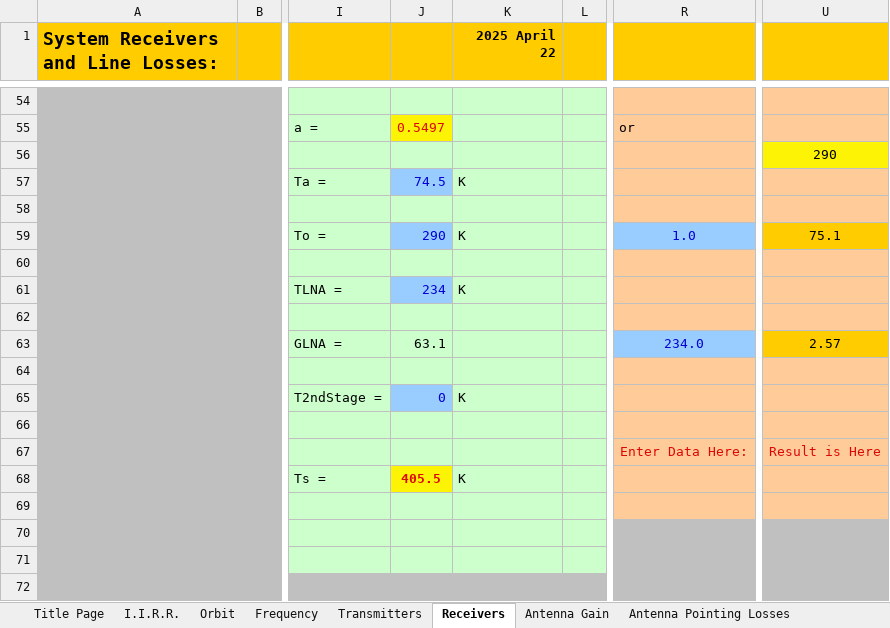
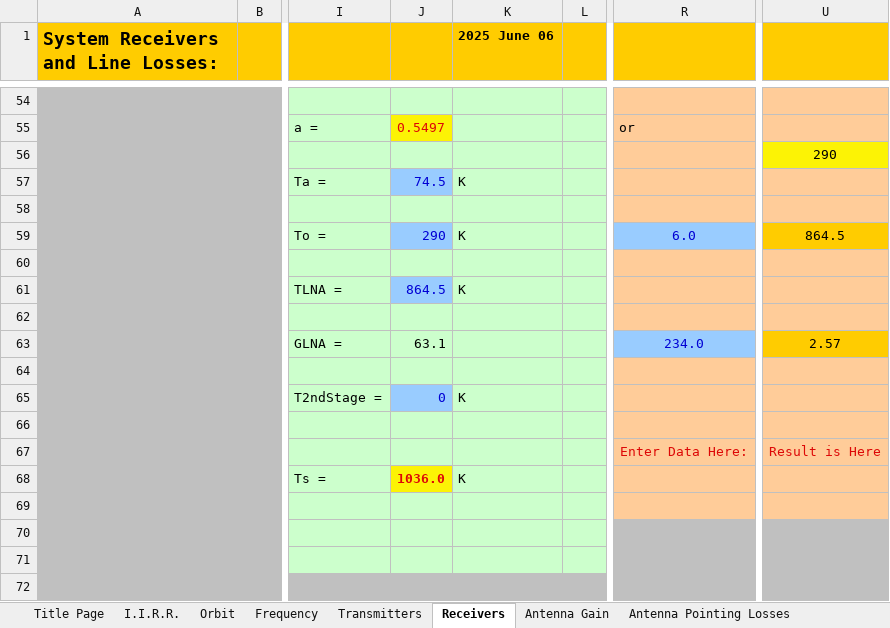
Before and after one commit to rommac100/coconut_link_budget, an Excel workbook: Coconut-Ground-AMSAT-IARU_Link_Model_Rev2.5.5.xlsx, sheet Receivers, drawn as a sheet; only a part is shown, gaps mark what is left out; values as stored, in another font and other column widths than the file's, no borders; charts and pictures not drawn; the diff names each change by its address in the sheet, - before the commit and + after, or states it on an @@ line.

```diff
--- a/Coconut-Ground-AMSAT-IARU_Link_Model_Rev2.5.5.xlsx (sheet Receivers)
+++ b/Coconut-Ground-AMSAT-IARU_Link_Model_Rev2.5.5.xlsx (sheet Receivers)
-K1: 2025 April 22
+K1: 2025 June 06
-R59: 1.0
+R59: 6.0
-U59: 75.1
+U59: 864.5
-J61: 234
+J61: 864.5
-J68: 405.5
+J68: 1036.0
```
Also changed, not shown: sheet System Peformance Summary, sheet Uplink Budget, sheet Downlink Budget, sheet Title Page, sheet Modulation-Demodulation Method, sheet Orbit, 7 more sheets, charts or pictures, 9 other files.
